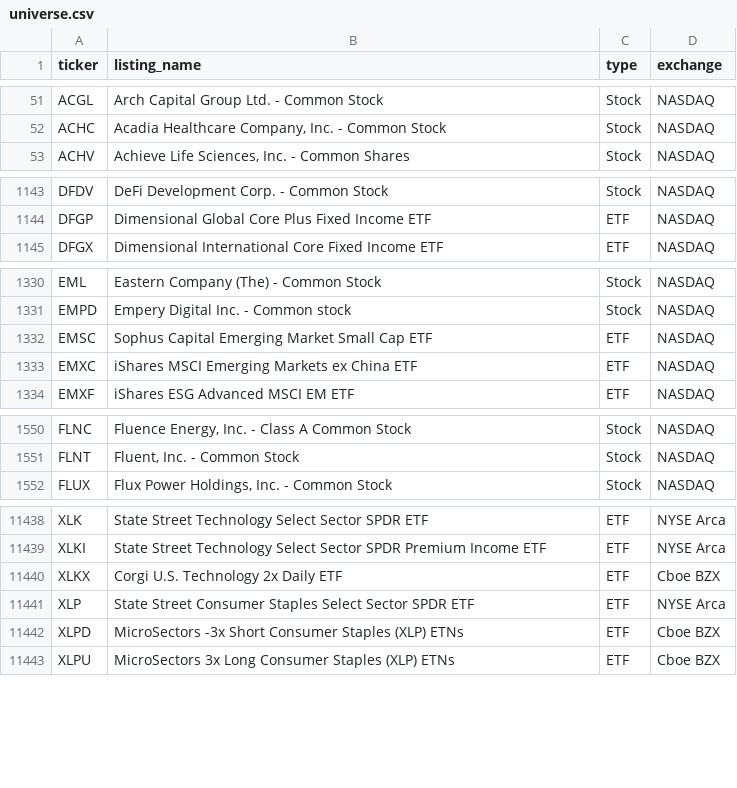
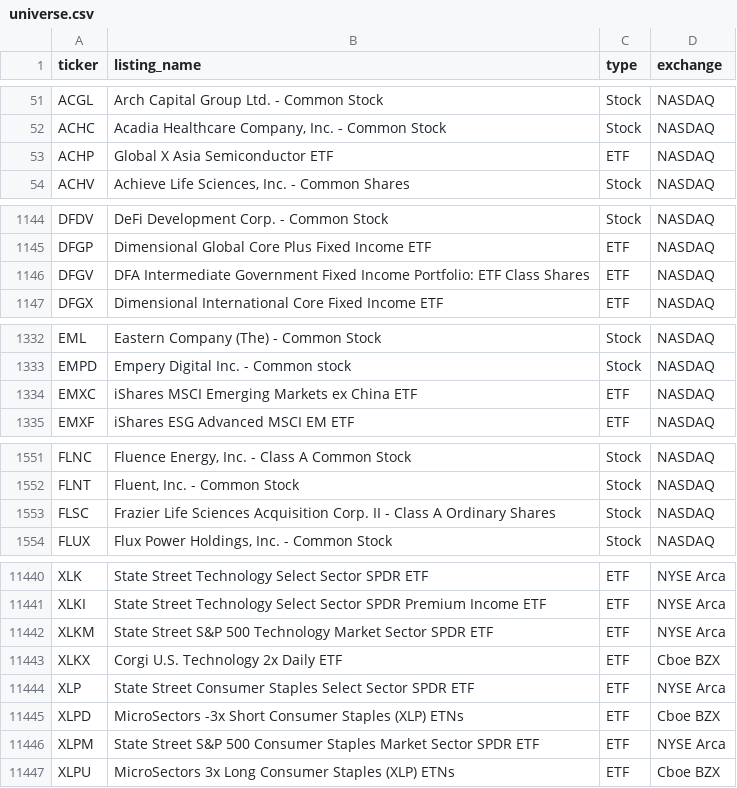
Before and after one commit to tayyabkamal7/Sharia-Stock-Screener, a CSV file: data/universe.csv, drawn as a sheet; only a part is shown, gaps mark what is left out; the diff covers the shown part only.

```diff
--- a/data/universe.csv
+++ b/data/universe.csv
@@ -52,2 +52,3 @@ ACGL,Arch Capital Group Ltd. - Common Stock,Stock,NASDAQ
 ACHC,"Acadia Healthcare Company, Inc. - Common Stock",Stock,NASDAQ
+ACHP,Global X Asia Semiconductor ETF,ETF,NASDAQ
 ACHV,"Achieve Life Sciences, Inc.  - Common Shares",Stock,NASDAQ
@@ -1144,2 +1145,3 @@ DFDV,DeFi Development Corp. - Common Stock,Stock,NASDAQ
 DFGP,Dimensional Global Core Plus Fixed Income ETF,ETF,NASDAQ
+DFGV,DFA Intermediate Government Fixed Income Portfolio: ETF Class Shares,ETF,NASDAQ
 DFGX,Dimensional International Core Fixed Income ETF,ETF,NASDAQ
@@ -1331,3 +1333,2 @@ EML,Eastern Company (The) - Common Stock,Stock,NASDAQ
 EMPD,Empery Digital Inc. - Common stock,Stock,NASDAQ
-EMSC,Sophus Capital Emerging Market Small Cap ETF,ETF,NASDAQ
 EMXC,iShares MSCI Emerging Markets ex China ETF,ETF,NASDAQ
@@ -1551,2 +1552,3 @@ FLNC,"Fluence Energy, Inc. - Class A Common Stock",Stock,NASDAQ
 FLNT,"Fluent, Inc. - Common Stock",Stock,NASDAQ
+FLSC,Frazier Life Sciences Acquisition Corp. II - Class A Ordinary Shares,Stock,NASDAQ
 FLUX,"Flux Power Holdings, Inc. - Common Stock",Stock,NASDAQ
@@ -11439,2 +11441,3 @@ XLK,State Street Technology Select Sector SPDR ETF,ETF,NYSE Arca
 XLKI,State Street Technology Select Sector SPDR Premium Income ETF,ETF,NYSE Arca
+XLKM,State Street S&P 500 Technology Market Sector SPDR ETF,ETF,NYSE Arca
 XLKX,Corgi U.S. Technology 2x Daily ETF,ETF,Cboe BZX
@@ -11442,2 +11445,3 @@ XLP,State Street Consumer Staples Select Sector SPDR ETF,ETF,NYSE Arca
 XLPD,MicroSectors -3x Short Consumer Staples (XLP) ETNs,ETF,Cboe BZX
+XLPM,State Street S&P 500 Consumer Staples Market Sector SPDR ETF,ETF,NYSE Arca
 XLPU,MicroSectors 3x Long Consumer Staples (XLP) ETNs,ETF,Cboe BZX
```
Also changed, not shown: 6 added rows, 5 removed rows and 1 edited cell elsewhere in this file, data/prices.csv, 4 other files.
